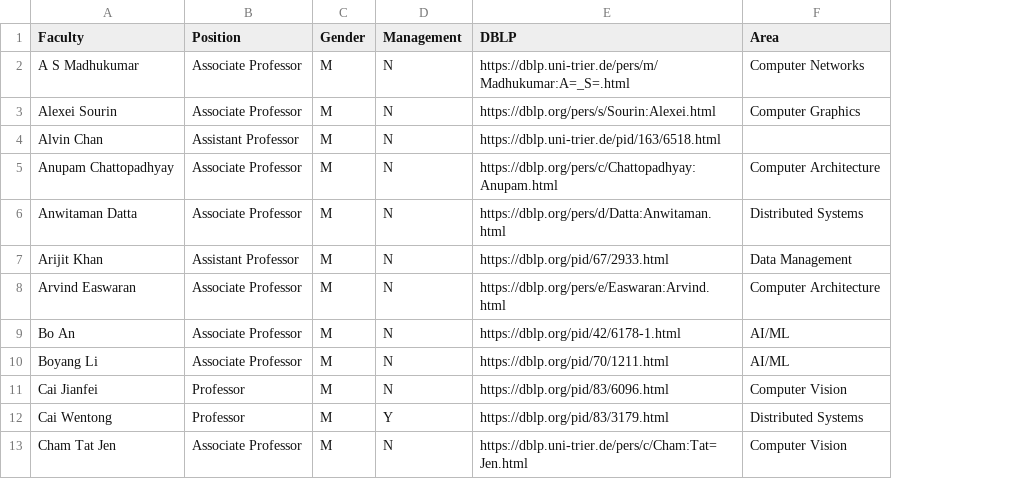
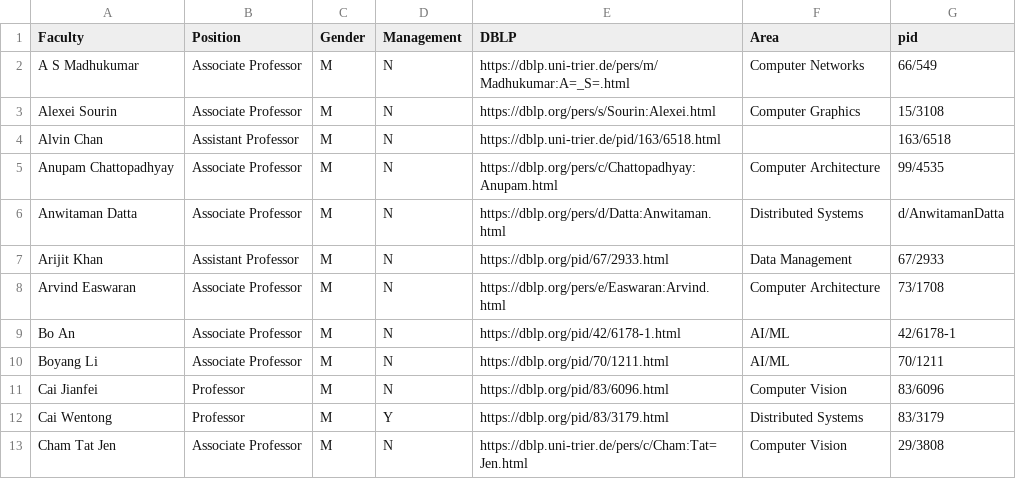
Before and after one commit to piglet12138/collaboration-network-of-NTU-CCDS-faculty, a CSV file: Faculty.csv, drawn as a sheet; only a part is shown; the diff names each change by its address in the sheet, - before the commit and + after, or states it on an @@ line.

```diff
--- a/Faculty.csv
+++ b/Faculty.csv
+column G (pid), rows 2-13: 66/549 | 15/3108 | 163/6518 | 99/4535 | d/AnwitamanDatta | 67/2933 | 73/1708 | 42/6178-1 | 70/1211 | 83/6096 | 83/3179 | 29/3808
```
Also changed, not shown: 5 other files.
